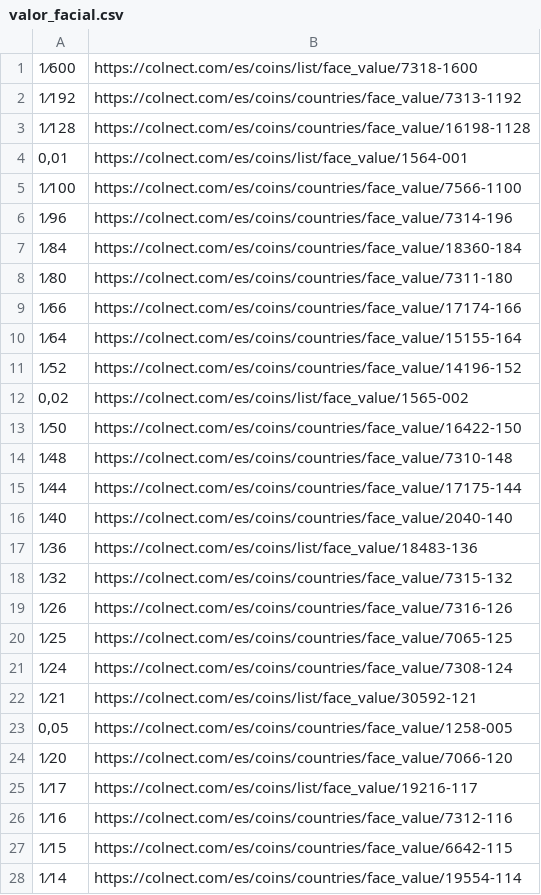
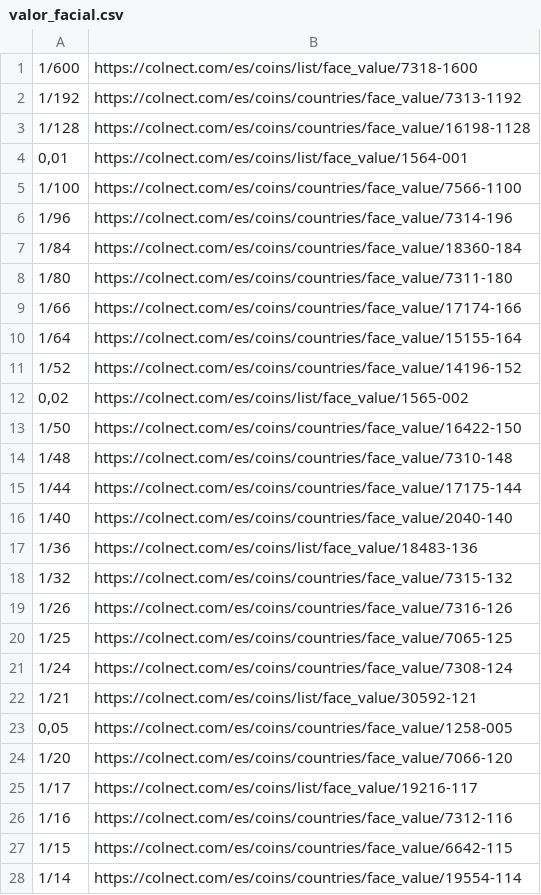
Before and after one commit to gabrielschvartz/colnect-data, a CSV file: valor_facial.csv, drawn as a sheet; only a part is shown; the diff covers the shown part only.

```diff
--- a/valor_facial.csv
+++ b/valor_facial.csv
@@ -1,28 +1,28 @@
-"1⁄600","https://colnect.com/es/coins/list/face_value/7318-1600"
-"1⁄192","https://colnect.com/es/coins/countries/face_value/7313-1192"
-"1⁄128","https://colnect.com/es/coins/countries/face_value/16198-1128"
+"1/600","https://colnect.com/es/coins/list/face_value/7318-1600"
+"1/192","https://colnect.com/es/coins/countries/face_value/7313-1192"
+"1/128","https://colnect.com/es/coins/countries/face_value/16198-1128"
 "0,01","https://colnect.com/es/coins/list/face_value/1564-001"
-"1⁄100","https://colnect.com/es/coins/countries/face_value/7566-1100"
-"1⁄96","https://colnect.com/es/coins/countries/face_value/7314-196"
-"1⁄84","https://colnect.com/es/coins/countries/face_value/18360-184"
-"1⁄80","https://colnect.com/es/coins/countries/face_value/7311-180"
-"1⁄66","https://colnect.com/es/coins/countries/face_value/17174-166"
-"1⁄64","https://colnect.com/es/coins/countries/face_value/15155-164"
-"1⁄52","https://colnect.com/es/coins/countries/face_value/14196-152"
+"1/100","https://colnect.com/es/coins/countries/face_value/7566-1100"
+"1/96","https://colnect.com/es/coins/countries/face_value/7314-196"
+"1/84","https://colnect.com/es/coins/countries/face_value/18360-184"
+"1/80","https://colnect.com/es/coins/countries/face_value/7311-180"
+"1/66","https://colnect.com/es/coins/countries/face_value/17174-166"
+"1/64","https://colnect.com/es/coins/countries/face_value/15155-164"
+"1/52","https://colnect.com/es/coins/countries/face_value/14196-152"
 "0,02","https://colnect.com/es/coins/list/face_value/1565-002"
-"1⁄50","https://colnect.com/es/coins/countries/face_value/16422-150"
-"1⁄48","https://colnect.com/es/coins/countries/face_value/7310-148"
-"1⁄44","https://colnect.com/es/coins/countries/face_value/17175-144"
-"1⁄40","https://colnect.com/es/coins/countries/face_value/2040-140"
-"1⁄36","https://colnect.com/es/coins/list/face_value/18483-136"
-"1⁄32","https://colnect.com/es/coins/countries/face_value/7315-132"
-"1⁄26","https://colnect.com/es/coins/countries/face_value/7316-126"
-"1⁄25","https://colnect.com/es/coins/countries/face_value/7065-125"
-"1⁄24","https://colnect.com/es/coins/countries/face_value/7308-124"
-"1⁄21","https://colnect.com/es/coins/list/face_value/30592-121"
+"1/50","https://colnect.com/es/coins/countries/face_value/16422-150"
+"1/48","https://colnect.com/es/coins/countries/face_value/7310-148"
+"1/44","https://colnect.com/es/coins/countries/face_value/17175-144"
+"1/40","https://colnect.com/es/coins/countries/face_value/2040-140"
+"1/36","https://colnect.com/es/coins/list/face_value/18483-136"
+"1/32","https://colnect.com/es/coins/countries/face_value/7315-132"
+"1/26","https://colnect.com/es/coins/countries/face_value/7316-126"
+"1/25","https://colnect.com/es/coins/countries/face_value/7065-125"
+"1/24","https://colnect.com/es/coins/countries/face_value/7308-124"
+"1/21","https://colnect.com/es/coins/list/face_value/30592-121"
 "0,05","https://colnect.com/es/coins/countries/face_value/1258-005"
-"1⁄20","https://colnect.com/es/coins/countries/face_value/7066-120"
-"1⁄17","https://colnect.com/es/coins/list/face_value/19216-117"
-"1⁄16","https://colnect.com/es/coins/countries/face_value/7312-116"
-"1⁄15","https://colnect.com/es/coins/countries/face_value/6642-115"
-"1⁄14","https://colnect.com/es/coins/countries/face_value/19554-114"
+"1/20","https://colnect.com/es/coins/countries/face_value/7066-120"
+"1/17","https://colnect.com/es/coins/list/face_value/19216-117"
+"1/16","https://colnect.com/es/coins/countries/face_value/7312-116"
+"1/15","https://colnect.com/es/coins/countries/face_value/6642-115"
+"1/14","https://colnect.com/es/coins/countries/face_value/19554-114"
```
Also changed, not shown: 49 edited cells elsewhere in this file, 1 other file.
